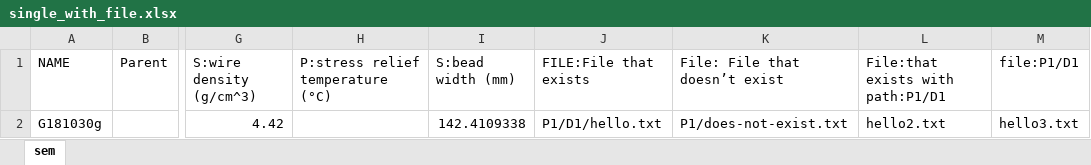
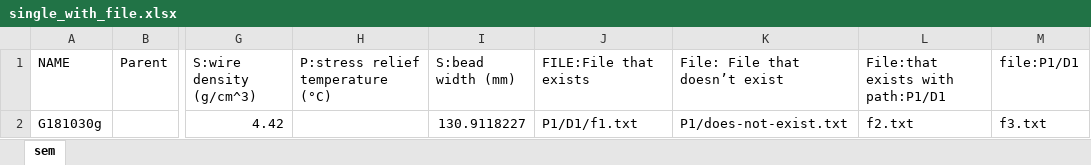
Before and after one commit to materials-commons/materialscommons, an Excel workbook: storage/test_data/etl/single_with_file.xlsx, sheet sem, drawn as a sheet; only a part is shown, gaps mark what is left out; values as stored, in another font and other column widths than the file's, no borders; the diff names each change by its address in the sheet, - before the commit and + after, or states it on an @@ line.

```diff
--- a/storage/test_data/etl/single_with_file.xlsx (sheet sem)
+++ b/storage/test_data/etl/single_with_file.xlsx (sheet sem)
-I2 (S:bead width (mm)): 142.4109338
+I2 (S:bead width (mm)): 130.9118227
-J2 (FILE:File that exists): P1/D1/hello.txt
+J2 (FILE:File that exists): P1/D1/f1.txt
-L2 (File:that exists with path:P1/D1): hello2.txt
+L2 (File:that exists with path:P1/D1): f2.txt
-M2 (file:P1/D1): hello3.txt
+M2 (file:P1/D1): f3.txt
```
Also changed, not shown: storage/test_data/etl/d1_headers.xlsx, storage/test_data/etl/two-worksheets-with-parent.xlsx, 5 other files.
